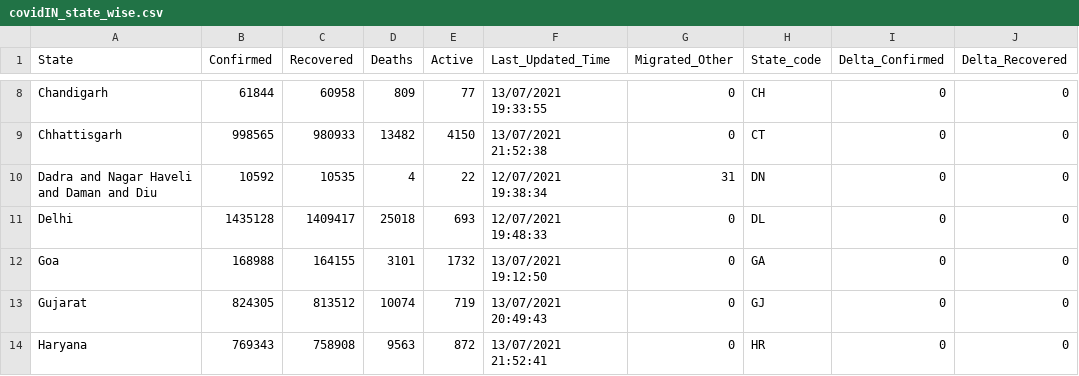
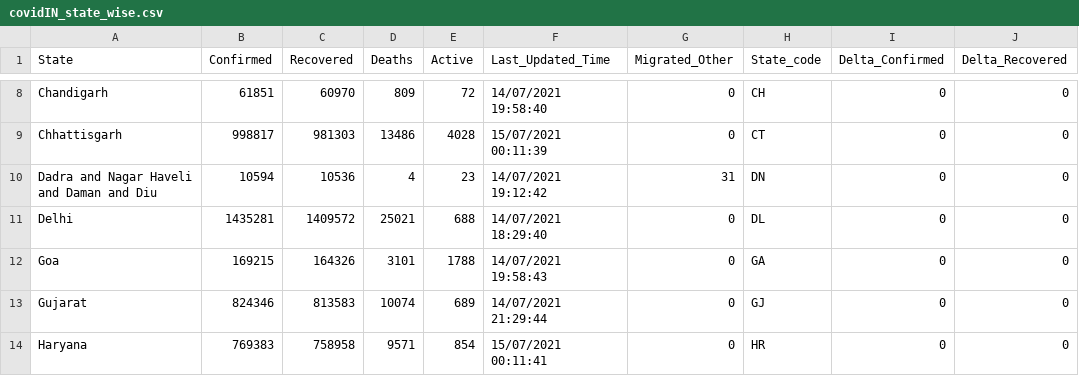
Before and after one commit to arya46/Covid-19-EDA, a CSV file: data/covidIN_state_wise.csv, drawn as a sheet; only a part is shown, gaps mark what is left out; the diff covers the shown part only; the diff names each change by its address in the sheet, - before the commit and + after, or states it on an @@ line.

```diff
--- a/data/covidIN_state_wise.csv
+++ b/data/covidIN_state_wise.csv
-B8 (Confirmed): 61844
+B8 (Confirmed): 61851
-C8 (Recovered): 60958
+C8 (Recovered): 60970
-E8 (Active): 77
+E8 (Active): 72
-F8 (Last_Updated_Time): 13/07/2021 19:33:55
+F8 (Last_Updated_Time): 14/07/2021 19:58:40
-B9 (Confirmed): 998565
+B9 (Confirmed): 998817
-C9 (Recovered): 980933
+C9 (Recovered): 981303
-D9 (Deaths): 13482
+D9 (Deaths): 13486
-E9 (Active): 4150
+E9 (Active): 4028
-F9 (Last_Updated_Time): 13/07/2021 21:52:38
+F9 (Last_Updated_Time): 15/07/2021 00:11:39
-B10 (Confirmed): 10592
+B10 (Confirmed): 10594
-C10 (Recovered): 10535
+C10 (Recovered): 10536
-E10 (Active): 22
+E10 (Active): 23
-F10 (Last_Updated_Time): 12/07/2021 19:38:34
+F10 (Last_Updated_Time): 14/07/2021 19:12:42
-B11 (Confirmed): 1435128
+B11 (Confirmed): 1435281
-C11 (Recovered): 1409417
+C11 (Recovered): 1409572
-D11 (Deaths): 25018
+D11 (Deaths): 25021
-E11 (Active): 693
+E11 (Active): 688
-F11 (Last_Updated_Time): 12/07/2021 19:48:33
+F11 (Last_Updated_Time): 14/07/2021 18:29:40
-B12 (Confirmed): 168988
+B12 (Confirmed): 169215
-C12 (Recovered): 164155
+C12 (Recovered): 164326
-E12 (Active): 1732
+E12 (Active): 1788
-F12 (Last_Updated_Time): 13/07/2021 19:12:50
+F12 (Last_Updated_Time): 14/07/2021 19:58:43
-B13 (Confirmed): 824305
+B13 (Confirmed): 824346
-C13 (Recovered): 813512
+C13 (Recovered): 813583
-E13 (Active): 719
+E13 (Active): 689
-F13 (Last_Updated_Time): 13/07/2021 20:49:43
+F13 (Last_Updated_Time): 14/07/2021 21:29:44
-B14 (Confirmed): 769343
+B14 (Confirmed): 769383
-C14 (Recovered): 758908
+C14 (Recovered): 758958
-D14 (Deaths): 9563
+D14 (Deaths): 9571
-E14 (Active): 872
+E14 (Active): 854
-F14 (Last_Updated_Time): 13/07/2021 21:52:41
+F14 (Last_Updated_Time): 15/07/2021 00:11:41
```
Also changed, not shown: 149 edited cells elsewhere in this file, data/cases_ts.csv, data/covidIN_districtwise_current.csv, 3 other files.
